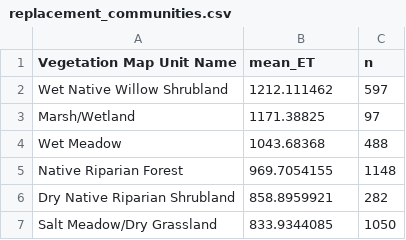
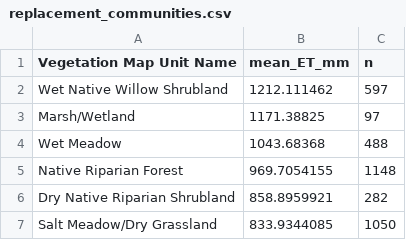
Before and after one commit to Corrie-Gonzalez/MRG-RPE, a CSV file: data/replacement_communities.csv, drawn as a sheet.

```diff
--- a/data/replacement_communities.csv
+++ b/data/replacement_communities.csv
@@ -1,2 +1,2 @@
-Vegetation Map Unit Name,mean_ET,n
+Vegetation Map Unit Name,mean_ET_mm,n
 Wet Native Willow Shrubland,1212.111462,597
```
Also changed, not shown: 1 other file.
